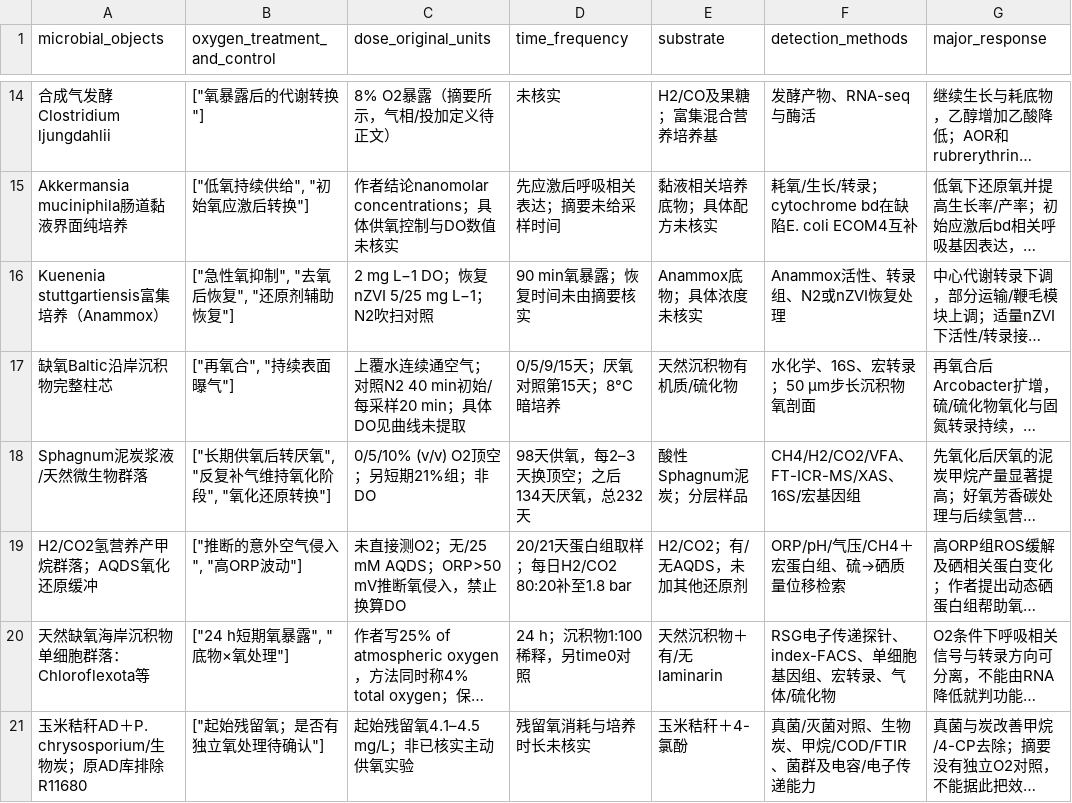
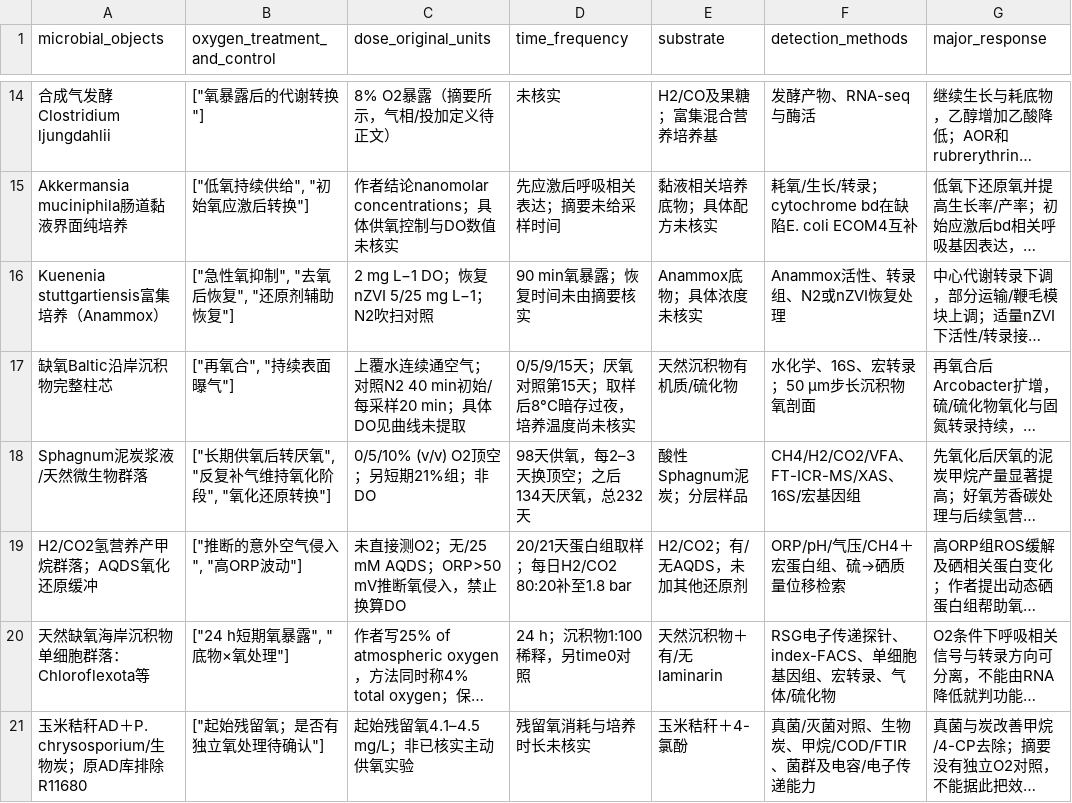
Before and after one commit to Colliam-Vermilion/FirstCodex, a CSV file: results/ad-oxygen-literature-20261006/oxygen_response_review/mechanism_evidence_utf8.csv, drawn as a sheet; only a part is shown, gaps mark what is left out; long unchanged cells end in …; the diff names each change by its address in the sheet, - before the commit and + after, or states it on an @@ line.

Commit message:
Verify source handling temperature separately and synchronize evidence exports

```diff
--- a/results/ad-oxygen-literature-20261006/oxygen_response_review/mechanism_evidence_utf8.csv
+++ b/results/ad-oxygen-literature-20261006/oxygen_response_review/mechanism_evidence_utf8.csv
-D17 (time_frequency): 0/5/9/15天；厌氧对照第15天；8°C暗培养
+D17 (time_frequency): 0/5/9/15天；厌氧对照第15天；取样后8°C暗存过夜，培养温度尚未核实
```
Also changed, not shown: 9 other files.
